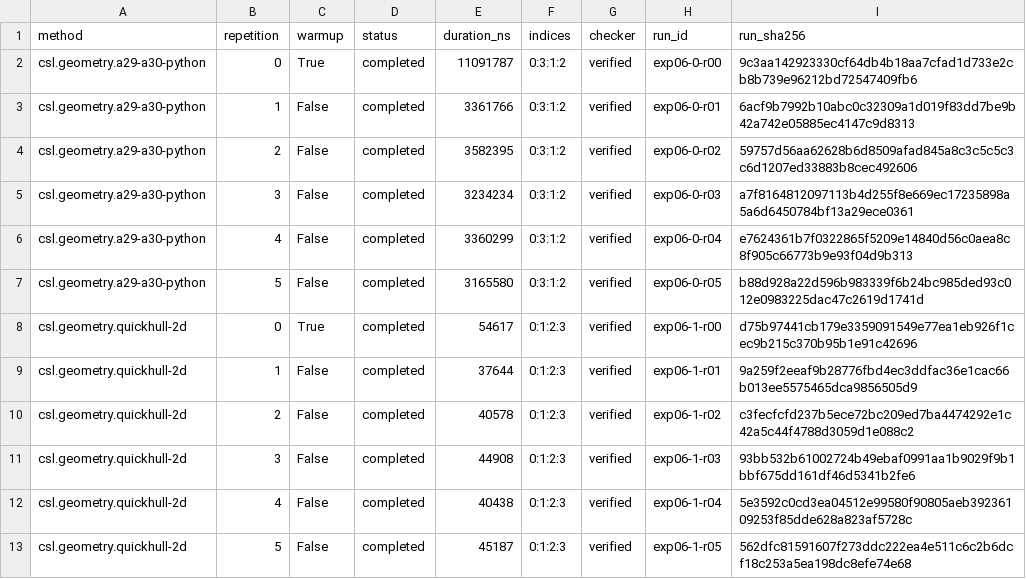
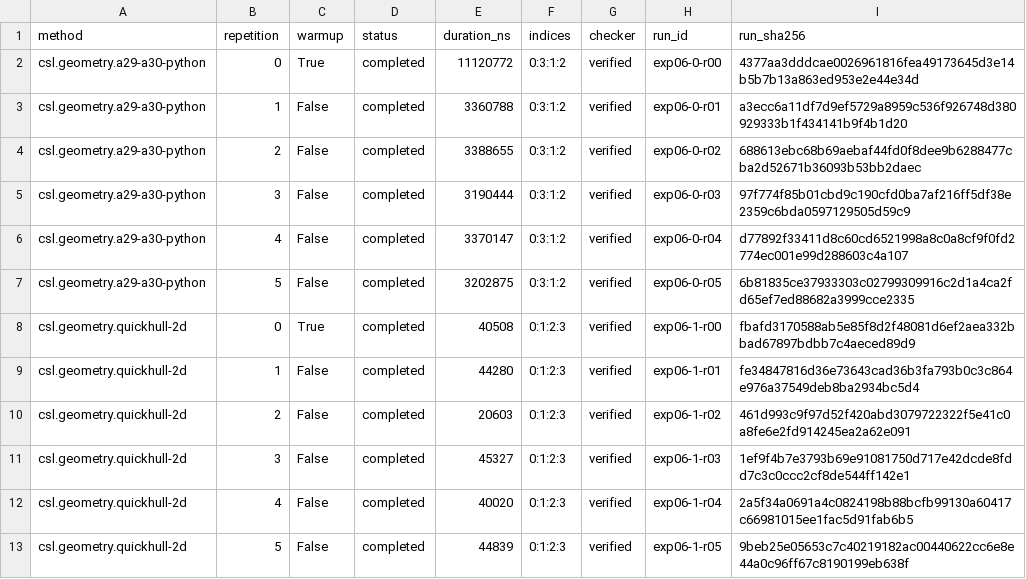
Before and after one commit to butahlecoq/controlled-systems-lab, a CSV file: reports/algorithm-results/exp06-geometry-pilot-20261029/trials.csv, drawn as a sheet.

Commit message:
Refresh EXP-06 report and reproduction links

```diff
--- a/reports/algorithm-results/exp06-geometry-pilot-20261029/trials.csv
+++ b/reports/algorithm-results/exp06-geometry-pilot-20261029/trials.csv
@@ -1,13 +1,13 @@
 method,repetition,warmup,status,duration_ns,indices,checker,run_id,run_sha256
-csl.geometry.a29-a30-python,0,True,completed,11091787,0:3:1:2,verified,exp06-0-r00,9c3aa142923330cf64db4b18aa7cfad1d733e2cb8b739e96212bd72547409fb6
-csl.geometry.a29-a30-python,1,False,completed,3361766,0:3:1:2,verified,exp06-0-r01,6acf9b7992b10abc0c32309a1d019f83dd7be9b42a742e05885ec4147c9d8313
-csl.geometry.a29-a30-python,2,False,completed,3582395,0:3:1:2,verified,exp06-0-r02,59757d56aa62628b6d8509afad845a8c3c5c5c3c6d1207ed33883b8cec492606
-csl.geometry.a29-a30-python,3,False,completed,3234234,0:3:1:2,verified,exp06-0-r03,a7f8164812097113b4d255f8e669ec17235898a5a6d6450784bf13a29ece0361
-csl.geometry.a29-a30-python,4,False,completed,3360299,0:3:1:2,verified,exp06-0-r04,e7624361b7f0322865f5209e14840d56c0aea8c8f905c66773b9e93f04d9b313
-csl.geometry.a29-a30-python,5,False,completed,3165580,0:3:1:2,verified,exp06-0-r05,b88d928a22d596b983339f6b24bc985ded93c012e0983225dac47c2619d1741d
-csl.geometry.quickhull-2d,0,True,completed,54617,0:1:2:3,verified,exp06-1-r00,d75b97441cb179e3359091549e77ea1eb926f1cec9b215c370b95b1e91c42696
-csl.geometry.quickhull-2d,1,False,completed,37644,0:1:2:3,verified,exp06-1-r01,9a259f2eeaf9b28776fbd4ec3ddfac36e1cac66b013ee5575465dca9856505d9
-csl.geometry.quickhull-2d,2,False,completed,40578,0:1:2:3,verified,exp06-1-r02,c3fecfcfd237b5ece72bc209ed7ba4474292e1c42a5c44f4788d3059d1e088c2
-csl.geometry.quickhull-2d,3,False,completed,44908,0:1:2:3,verified,exp06-1-r03,93bb532b61002724b49ebaf0991aa1b9029f9b1bbf675dd161df46d5341b2fe6
-csl.geometry.quickhull-2d,4,False,completed,40438,0:1:2:3,verified,exp06-1-r04,5e3592c0cd3ea04512e99580f90805aeb39236109253f85dde628a823af5728c
-csl.geometry.quickhull-2d,5,False,completed,45187,0:1:2:3,verified,exp06-1-r05,562dfc81591607f273ddc222ea4e511c6c2b6dcf18c253a5ea198dc8efe74e68
+csl.geometry.a29-a30-python,0,True,completed,11120772,0:3:1:2,verified,exp06-0-r00,4377aa3dddcae0026961816fea49173645d3e14b5b7b13a863ed953e2e44e34d
+csl.geometry.a29-a30-python,1,False,completed,3360788,0:3:1:2,verified,exp06-0-r01,a3ecc6a11df7d9ef5729a8959c536f926748d380929333b1f434141b9f4b1d20
+csl.geometry.a29-a30-python,2,False,completed,3388655,0:3:1:2,verified,exp06-0-r02,688613ebc68b69aebaf44fd0f8dee9b6288477cba2d52671b36093b53bb2daec
+csl.geometry.a29-a30-python,3,False,completed,3190444,0:3:1:2,verified,exp06-0-r03,97f774f85b01cbd9c190cfd0ba7af216ff5df38e2359c6bda0597129505d59c9
+csl.geometry.a29-a30-python,4,False,completed,3370147,0:3:1:2,verified,exp06-0-r04,d77892f33411d8c60cd6521998a8c0a8cf9f0fd2774ec001e99d288603c4a107
+csl.geometry.a29-a30-python,5,False,completed,3202875,0:3:1:2,verified,exp06-0-r05,6b81835ce37933303c02799309916c2d1a4ca2fd65ef7ed88682a3999cce2335
+csl.geometry.quickhull-2d,0,True,completed,40508,0:1:2:3,verified,exp06-1-r00,fbafd3170588ab5e85f8d2f48081d6ef2aea332bbad67897bdbb7c4aeced89d9
+csl.geometry.quickhull-2d,1,False,completed,44280,0:1:2:3,verified,exp06-1-r01,fe34847816d36e73643cad36b3fa793b0c3c864e976a37549deb8ba2934bc5d4
+csl.geometry.quickhull-2d,2,False,completed,20603,0:1:2:3,verified,exp06-1-r02,461d993c9f97d52f420abd3079722322f5e41c0a8fe6e2fd914245ea2a62e091
+csl.geometry.quickhull-2d,3,False,completed,45327,0:1:2:3,verified,exp06-1-r03,1ef9f4b7e3793b69e91081750d717e42dcde8fdd7c3c0ccc2cf8de544ff142e1
+csl.geometry.quickhull-2d,4,False,completed,40020,0:1:2:3,verified,exp06-1-r04,2a5f34a0691a4c0824198b88bcfb99130a60417c66981015ee1fac5d91fab6b5
+csl.geometry.quickhull-2d,5,False,completed,44839,0:1:2:3,verified,exp06-1-r05,9beb25e05653c7c40219182ac00440622cc6e8e44a0c96ff67c8190199eb638f
```
Also changed, not shown: 12 other files.
